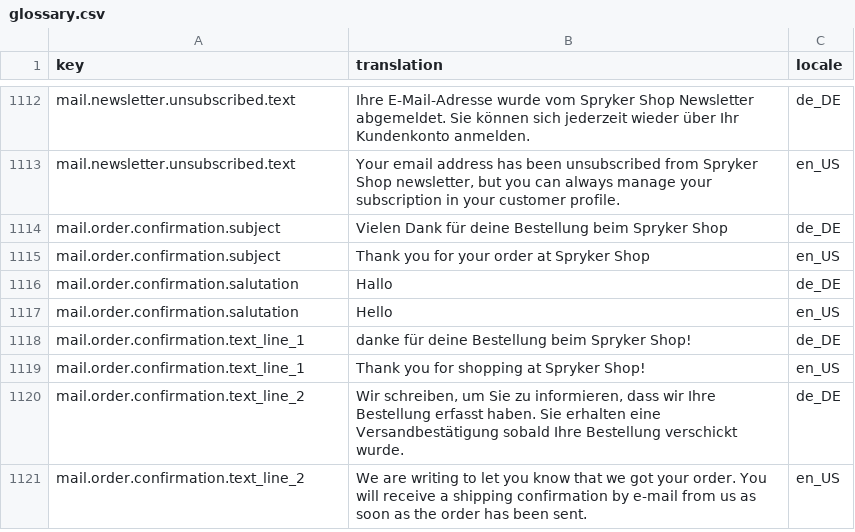
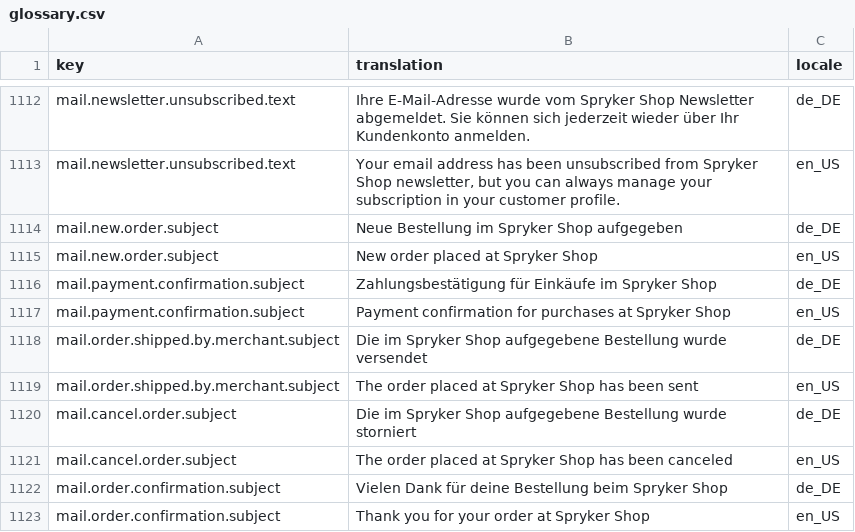
Before and after one commit to PawelM88/b2b-marketplace, a CSV file: data/import/common/common/glossary.csv, drawn as a sheet; only a part is shown, gaps mark what is left out; the shorter side is filled out with more unchanged rows; the diff names each change by its address in the sheet, - before the commit and + after, or states it on an @@ line.

Commit message:
feature/6-Order_details_email_notifications_process

```diff
--- a/data/import/common/common/glossary.csv
+++ b/data/import/common/common/glossary.csv
+row 1114: mail.new.order.subject | Neue Bestellung im Spryker Shop aufgegeben | de_DE
+row 1115: mail.new.order.subject | New order placed at Spryker Shop | en_US
+row 1116: mail.payment.confirmation.subject | Zahlungsbestätigung für Einkäufe im Spryker Shop | de_DE
+row 1117: mail.payment.confirmation.subject | Payment confirmation for purchases at Spryker Shop | en_US
+row 1118: mail.order.shipped.by.merchant.subject | Die im Spryker Shop aufgegebene Bestellung wurde versendet | de_DE
+row 1119: mail.order.shipped.by.merchant.subject | The order placed at Spryker Shop has been sent | en_US
+row 1120: mail.cancel.order.subject | Die im Spryker Shop aufgegebene Bestellung wurde storniert | de_DE
+row 1121: mail.cancel.order.subject | The order placed at Spryker Shop has been canceled | en_US
```
Also changed, not shown: data/import/common/DE/cms_block_store.csv, data/import/common/US/cms_block_store.csv, 27 other files.
